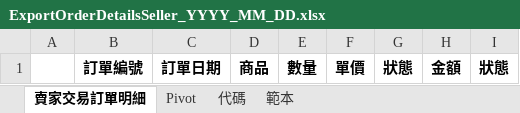
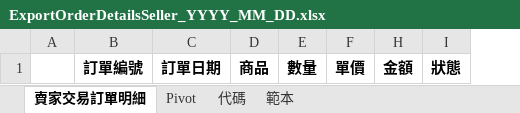
Before and after one commit to kurodeau/edog_sprintboot, an Excel workbook: src/main/resources/spreadsheet/ExportOrderDetailsSeller_YYYY_MM_DD.xlsx, sheet 賣家交易訂單明細, drawn as a sheet; values as stored, in another font and other column widths than the file's, no borders; the diff names each change by its address in the sheet, - before the commit and + after, or states it on an @@ line.

```diff
--- a/src/main/resources/spreadsheet/ExportOrderDetailsSeller_YYYY_MM_DD.xlsx (sheet 賣家交易訂單明細)
+++ b/src/main/resources/spreadsheet/ExportOrderDetailsSeller_YYYY_MM_DD.xlsx (sheet 賣家交易訂單明細)
@@ column G hidden, row 1: 狀態 @@
```
Also changed, not shown: sheet 代碼, 1 other file.
